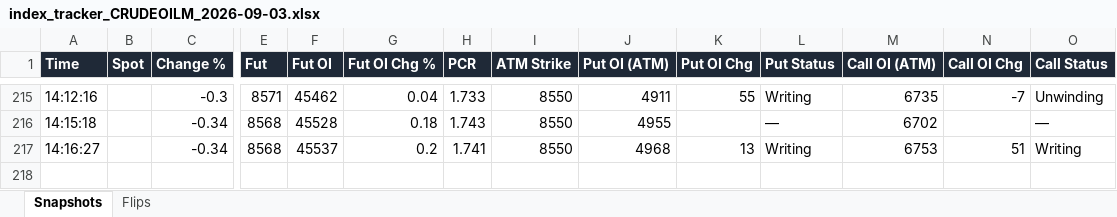
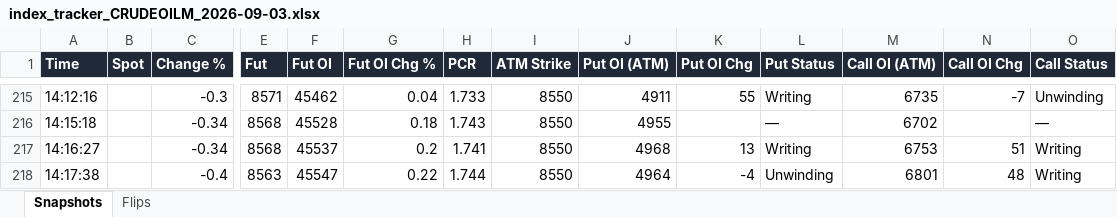
Before and after one commit to dhanunjaya-kd/fo-radar, an Excel workbook: backend/signal_logs/2026-09-03/index_tracker_CRUDEOILM_2026-09-03.xlsx, sheet Snapshots, drawn as a sheet; only a part is shown, gaps mark what is left out; values as stored, in another font and other column widths than the file's, no borders; rows hold the shown columns only; the diff names each change by its address in the sheet, - before the commit and + after, or states it on an @@ line.

```diff
--- a/backend/signal_logs/2026-09-03/index_tracker_CRUDEOILM_2026-09-03.xlsx (sheet Snapshots)
+++ b/backend/signal_logs/2026-09-03/index_tracker_CRUDEOILM_2026-09-03.xlsx (sheet Snapshots)
+row 218: 14:17:38 |  | -0.4 | 8563 | 45547 | 0.22 | 1.744 | 8550 | 4964 | -4 | Unwinding | 6801 | 48 | Writing
```
Also changed, not shown: backend/signal_logs/2026-09-03/index_tracker_BANKNIFTY_2026-09-03.xlsx, backend/signal_logs/2026-09-03/index_tracker_CRUDEOIL_2026-09-03.xlsx, 2 other files.
